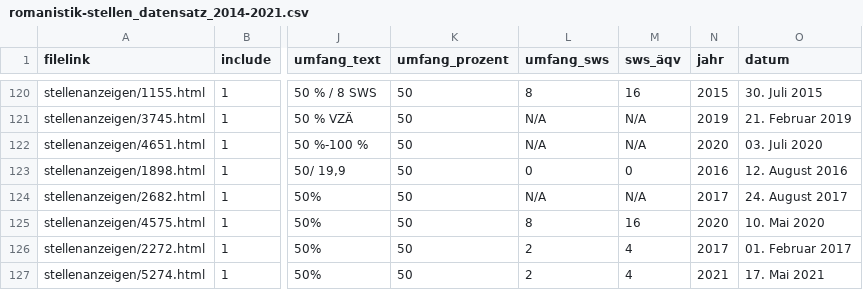
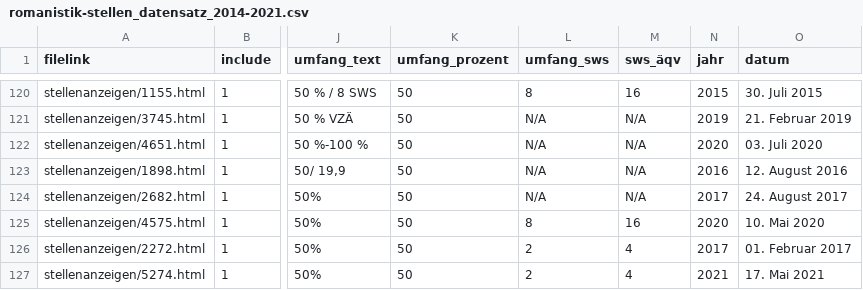
Before and after one commit to christofs/romstat, a CSV file: data/romanistik-stellen_datensatz_2014-2021.csv, drawn as a sheet; only a part is shown, gaps mark what is left out; the diff names each change by its address in the sheet, - before the commit and + after, or states it on an @@ line.

Commit message:
+SWS-Daten

```diff
--- a/data/romanistik-stellen_datensatz_2014-2021.csv
+++ b/data/romanistik-stellen_datensatz_2014-2021.csv
-L123 (umfang_sws): 0
+L123 (umfang_sws): N/A
-M123 (sws_äqv): 0
+M123 (sws_äqv): N/A
```
Also changed, not shown: 11 other files.
